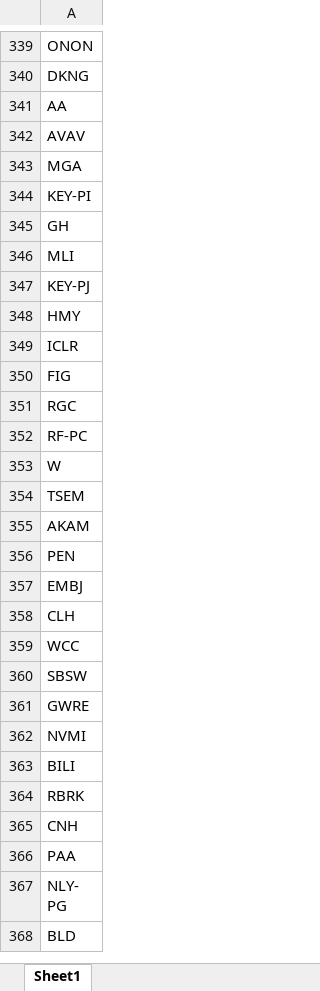
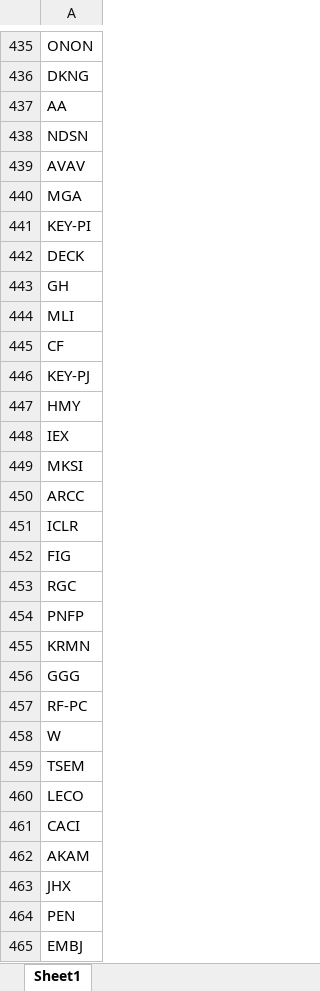
Before and after one commit to fbali10-ux/ABD_ikili_dip, an Excel workbook: scan_skipped.xlsx, sheet Sheet1, drawn as a sheet; only a part is shown, gaps mark what is left out; the shorter side is filled out with more unchanged rows; values as stored, in another font and other column widths than the file's, no borders; the diff covers the shown part only; the diff names each change by its address in the sheet, - before the commit and + after, or states it on an @@ line.

```diff
--- a/scan_skipped.xlsx (sheet Sheet1)
+++ b/scan_skipped.xlsx (sheet Sheet1)
+row 438: NDSN
+row 442: DECK
+row 445: CF
+row 448: IEX
+row 449: MKSI
+row 450: ARCC
+row 454: PNFP
+row 455: KRMN
+row 456: GGG
+row 460: LECO
+row 461: CACI
+row 463: JHX
```
Also changed, not shown: 127 added rows, 8 removed rows and 2 edited cells elsewhere in this sheet, dip_yakalama_daily_120dip_rebound_sonuclar.xlsx, 1 other file.
